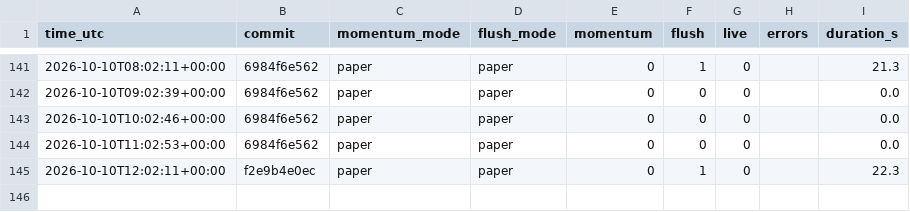
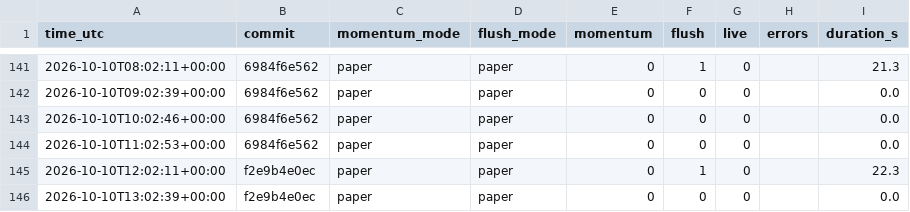
Before and after one commit to daijobudesu69/Crypto-REM, a CSV file: state/runs.csv, drawn as a sheet; only a part is shown, gaps mark what is left out; the diff names each change by its address in the sheet, - before the commit and + after, or states it on an @@ line.

```diff
--- a/state/runs.csv
+++ b/state/runs.csv
+row 146: 2026-10-10T13:02:39+00:00 | f2e9b4e0ec | paper | paper | 0 | 0 | 0 |  | 0.0
```
